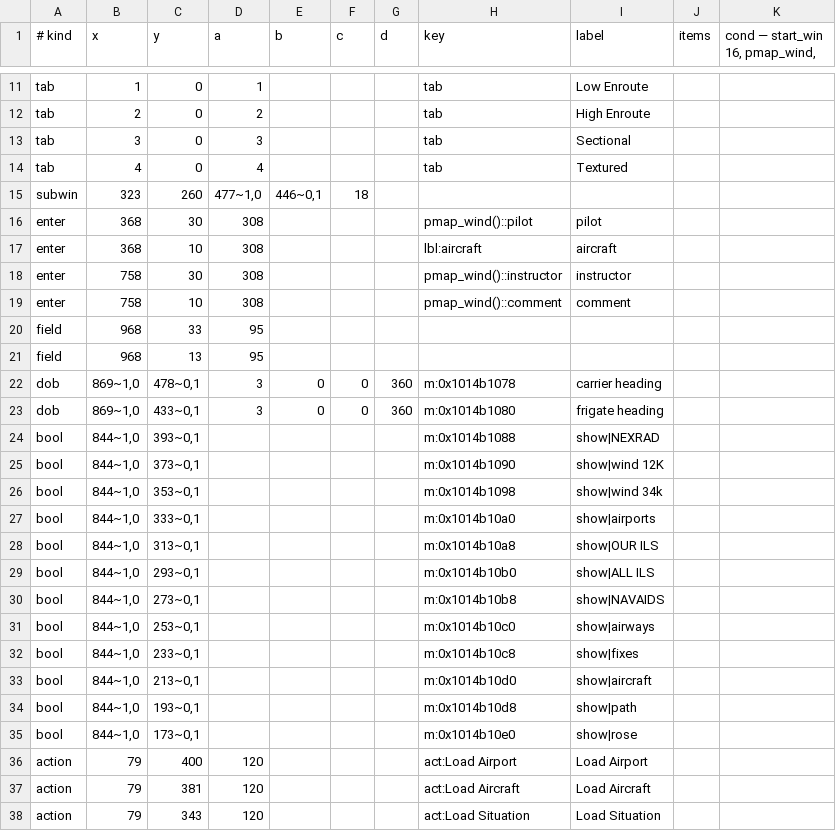
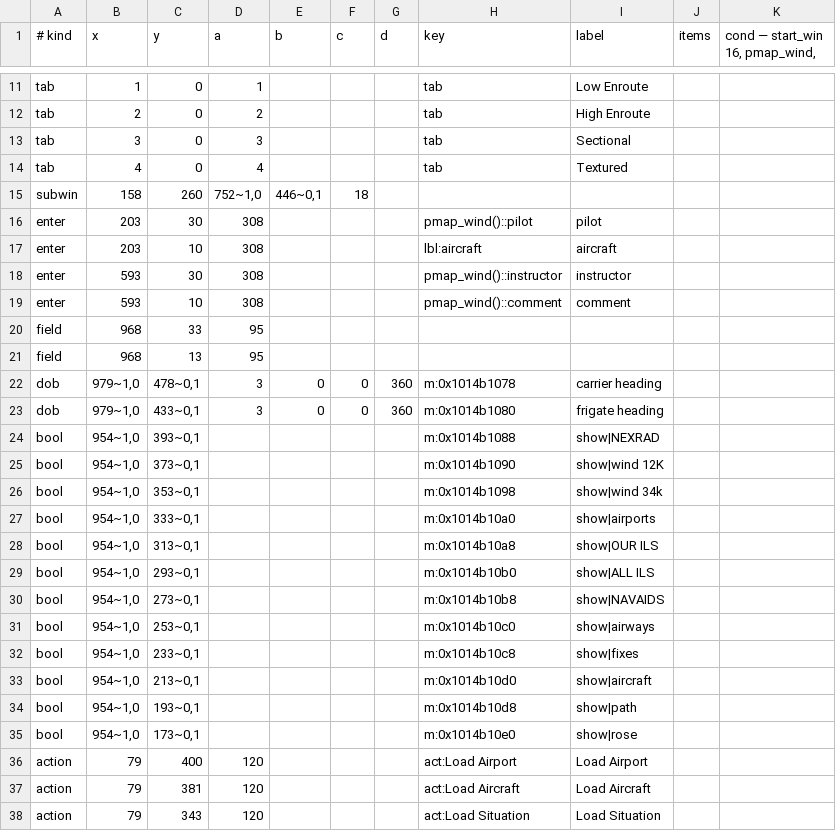
Before and after one commit to LakoMoor/xplane10-rs, a TSV file: crates/xp-core/data/windows/16.tsv, drawn as a sheet; only a part is shown, gaps mark what is left out; the diff covers the shown part only.

```diff
--- a/crates/xp-core/data/windows/16.tsv
+++ b/crates/xp-core/data/windows/16.tsv
@@ -14,23 +14,23 @@ tab	3	0	3				tab	Sectional
 tab	4	0	4				tab	Textured		
-subwin	323	260	477~1,0	446~0,1	18					
-enter	368	30	308				pmap_wind()::pilot	pilot		
-enter	368	10	308				lbl:aircraft	aircraft		
-enter	758	30	308				pmap_wind()::instructor	instructor		
-enter	758	10	308				pmap_wind()::comment	comment		
+subwin	158	260	752~1,0	446~0,1	18					
+enter	203	30	308				pmap_wind()::pilot	pilot		
+enter	203	10	308				lbl:aircraft	aircraft		
+enter	593	30	308				pmap_wind()::instructor	instructor		
+enter	593	10	308				pmap_wind()::comment	comment		
 field	968	33	95							
 field	968	13	95							
-dob	869~1,0	478~0,1	3	0	0	360	m:0x1014b1078	carrier heading		
-dob	869~1,0	433~0,1	3	0	0	360	m:0x1014b1080	frigate heading		
-bool	844~1,0	393~0,1					m:0x1014b1088	show|NEXRAD		
-bool	844~1,0	373~0,1					m:0x1014b1090	show|wind 12K		
-bool	844~1,0	353~0,1					m:0x1014b1098	show|wind 34k		
-bool	844~1,0	333~0,1					m:0x1014b10a0	show|airports		
-bool	844~1,0	313~0,1					m:0x1014b10a8	show|OUR ILS		
-bool	844~1,0	293~0,1					m:0x1014b10b0	show|ALL ILS		
-bool	844~1,0	273~0,1					m:0x1014b10b8	show|NAVAIDS		
-bool	844~1,0	253~0,1					m:0x1014b10c0	show|airways		
-bool	844~1,0	233~0,1					m:0x1014b10c8	show|fixes		
-bool	844~1,0	213~0,1					m:0x1014b10d0	show|aircraft		
-bool	844~1,0	193~0,1					m:0x1014b10d8	show|path		
-bool	844~1,0	173~0,1					m:0x1014b10e0	show|rose		
+dob	979~1,0	478~0,1	3	0	0	360	m:0x1014b1078	carrier heading		
+dob	979~1,0	433~0,1	3	0	0	360	m:0x1014b1080	frigate heading		
+bool	954~1,0	393~0,1					m:0x1014b1088	show|NEXRAD		
+bool	954~1,0	373~0,1					m:0x1014b1090	show|wind 12K		
+bool	954~1,0	353~0,1					m:0x1014b1098	show|wind 34k		
+bool	954~1,0	333~0,1					m:0x1014b10a0	show|airports		
+bool	954~1,0	313~0,1					m:0x1014b10a8	show|OUR ILS		
+bool	954~1,0	293~0,1					m:0x1014b10b0	show|ALL ILS		
+bool	954~1,0	273~0,1					m:0x1014b10b8	show|NAVAIDS		
+bool	954~1,0	253~0,1					m:0x1014b10c0	show|airways		
+bool	954~1,0	233~0,1					m:0x1014b10c8	show|fixes		
+bool	954~1,0	213~0,1					m:0x1014b10d0	show|aircraft		
+bool	954~1,0	193~0,1					m:0x1014b10d8	show|path		
+bool	954~1,0	173~0,1					m:0x1014b10e0	show|rose		
 action	79	400	120				act:Load Airport	Load Airport		
```
Also changed, not shown: 1 removed row and 5 edited cells elsewhere in this file, 2 other files.
